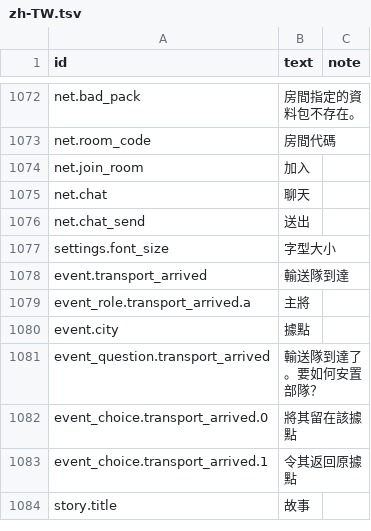
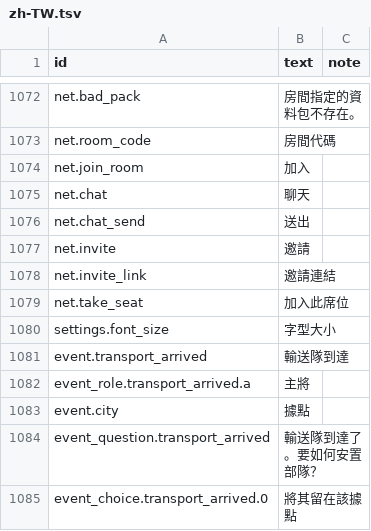
Before and after one commit to yksi7417/sanguodream, a TSV file: data/civil_war/text/zh-TW.tsv, drawn as a sheet; only a part is shown, gaps mark what is left out; the shorter side is filled out with more unchanged rows; the diff names each change by its address in the sheet, - before the commit and + after, or states it on an @@ line.

```diff
--- a/data/civil_war/text/zh-TW.tsv
+++ b/data/civil_war/text/zh-TW.tsv
+row 1077: net.invite | 邀請
+row 1078: net.invite_link | 邀請連結
+row 1079: net.take_seat | 加入此席位
```
Also changed, not shown: data/civil_war/text/en.tsv, data/placeholder/text/en.tsv, 21 other files.
